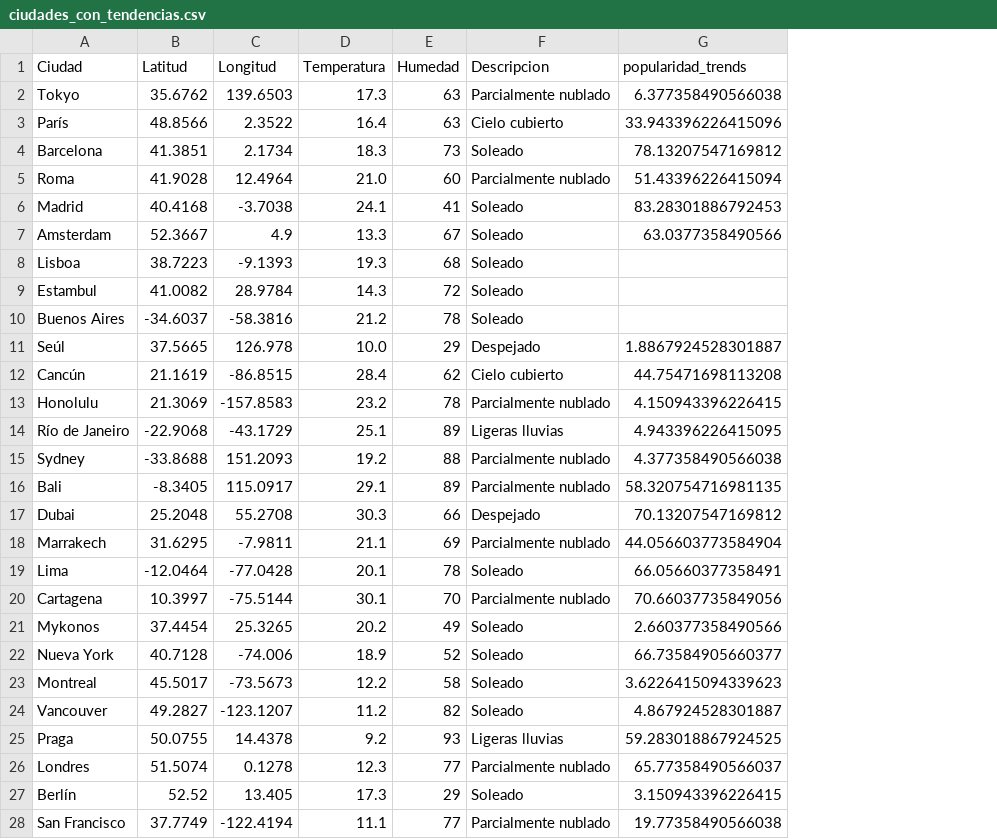
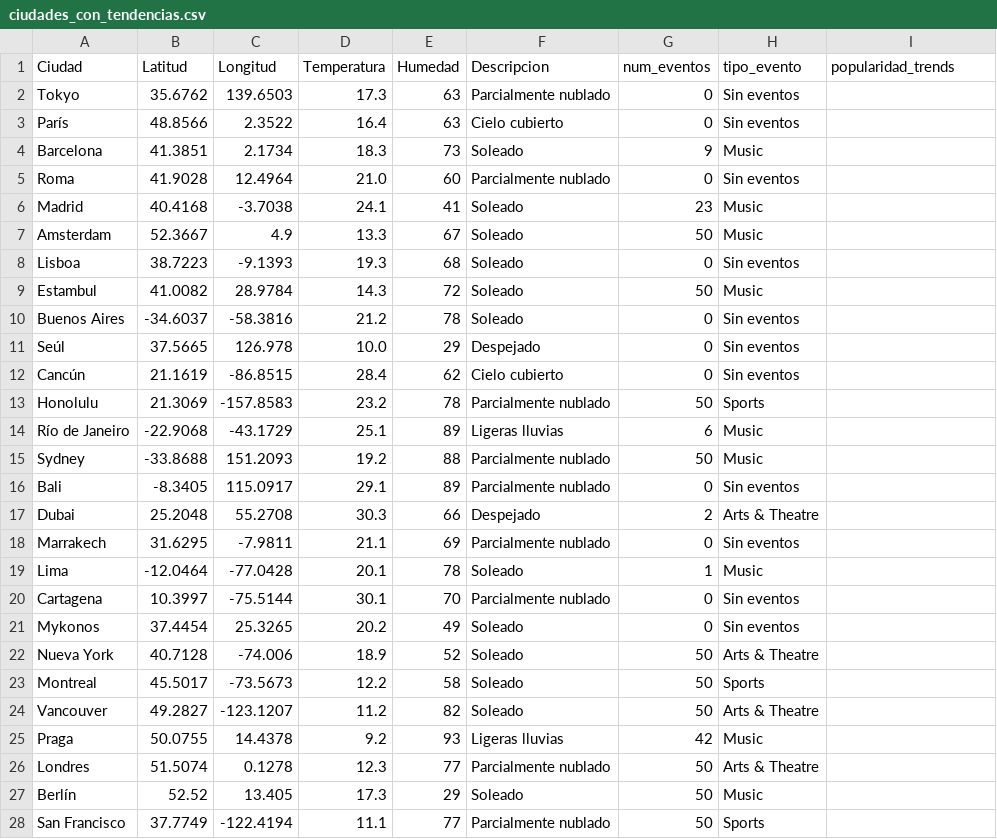
Before and after one commit to Pilar2094/Predicccion_agencia_de_viajes_proyecto, a CSV file: data/processed/ciudades_con_tendencias.csv, drawn as a sheet; only a part is shown; addresses are those after the commit; the diff covers the shown part only; the diff names each change by its address in the sheet, - before the commit and + after, or states it on an @@ line.

```diff
--- a/data/processed/ciudades_con_tendencias.csv
+++ b/data/processed/ciudades_con_tendencias.csv
+column G (num_eventos), rows 2-28: 0 | 0 | 9 | 0 | 23 | 50 | 0 | 50 | 0 | 0 | 0 | 50 | 6 | 50 | 0 | 2 | 0 | 1 | 0 | 0 | 50 | 50 | 50 | 42 | 50 | 50 | 50
+column H (tipo_evento), rows 2-28: Sin eventos | Sin eventos | Music | Sin eventos | Music | Music | Sin eventos | Music | Sin eventos | Sin eventos | Sin eventos | Sports | Music | Music | Sin eventos | Arts & Theatre | Sin eventos | Music | Sin eventos | Sin eventos | Arts & Theatre | Sports | Arts & Theatre | Music | Arts & Theatre | Music | Sports
-I2 (popularidad_trends): 6.377358490566038
+I2 (popularidad_trends): (empty)
-I3 (popularidad_trends): 33.943396226415096
+I3 (popularidad_trends): (empty)
-I4 (popularidad_trends): 78.13207547169812
+I4 (popularidad_trends): (empty)
-I5 (popularidad_trends): 51.43396226415094
+I5 (popularidad_trends): (empty)
-I6 (popularidad_trends): 83.28301886792453
+I6 (popularidad_trends): (empty)
-I7 (popularidad_trends): 63.0377358490566
+I7 (popularidad_trends): (empty)
-I11 (popularidad_trends): 1.8867924528301887
+I11 (popularidad_trends): (empty)
-I12 (popularidad_trends): 44.75471698113208
+I12 (popularidad_trends): (empty)
-I13 (popularidad_trends): 4.150943396226415
+I13 (popularidad_trends): (empty)
-I14 (popularidad_trends): 4.943396226415095
+I14 (popularidad_trends): (empty)
-I15 (popularidad_trends): 4.377358490566038
+I15 (popularidad_trends): (empty)
-I16 (popularidad_trends): 58.320754716981135
+I16 (popularidad_trends): (empty)
-I17 (popularidad_trends): 70.13207547169812
+I17 (popularidad_trends): (empty)
-I18 (popularidad_trends): 44.056603773584904
+I18 (popularidad_trends): (empty)
-I19 (popularidad_trends): 66.05660377358491
+I19 (popularidad_trends): (empty)
-I20 (popularidad_trends): 70.66037735849056
+I20 (popularidad_trends): (empty)
-I21 (popularidad_trends): 2.660377358490566
+I21 (popularidad_trends): (empty)
-I22 (popularidad_trends): 66.73584905660377
+I22 (popularidad_trends): (empty)
-I23 (popularidad_trends): 3.6226415094339623
+I23 (popularidad_trends): (empty)
-I24 (popularidad_trends): 4.867924528301887
+I24 (popularidad_trends): (empty)
-I25 (popularidad_trends): 59.283018867924525
+I25 (popularidad_trends): (empty)
-I26 (popularidad_trends): 65.77358490566037
+I26 (popularidad_trends): (empty)
-I27 (popularidad_trends): 3.150943396226415
+I27 (popularidad_trends): (empty)
-I28 (popularidad_trends): 19.77358490566038
+I28 (popularidad_trends): (empty)
```
Also changed, not shown: 82 edited cells elsewhere in this file, 1 other file.
